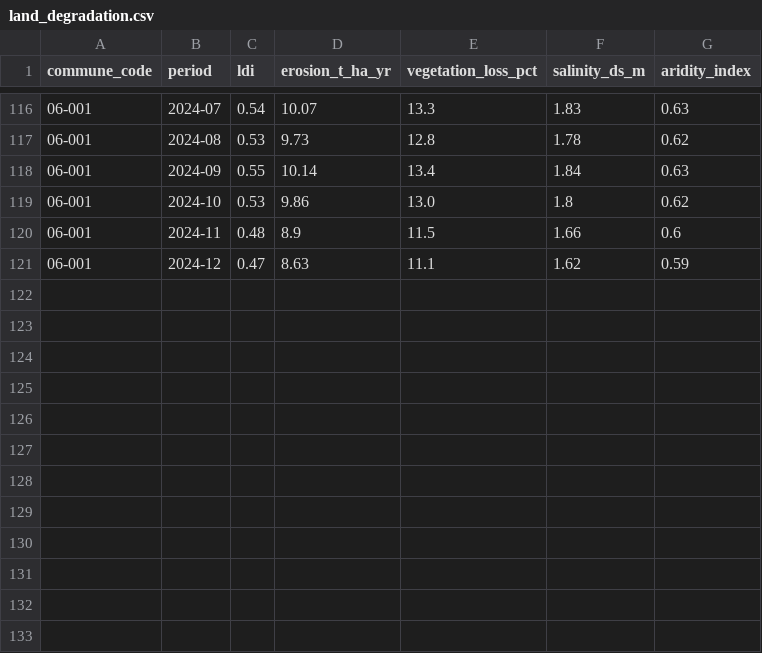
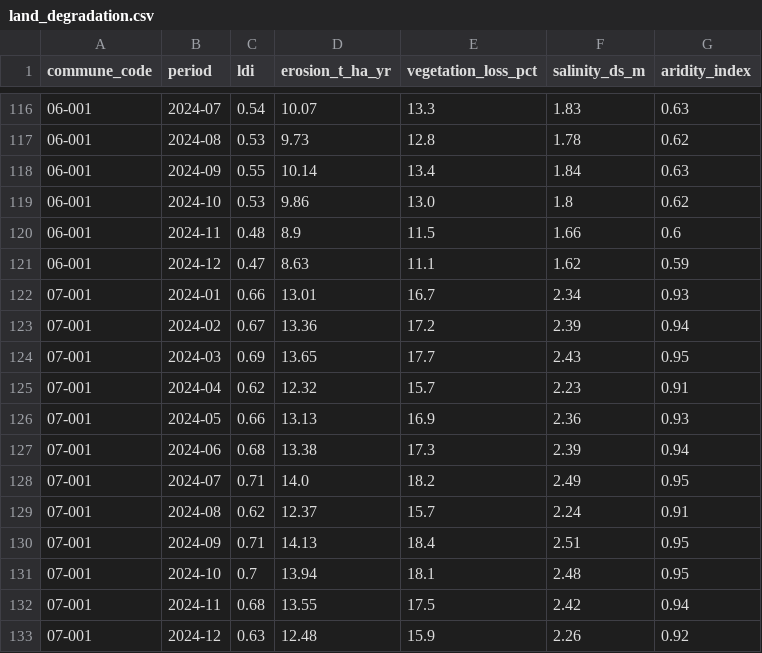
Before and after one commit to aminabensouda106-gif/GeoSpacialData, a CSV file: sample-data/land_degradation.csv, drawn as a sheet; only a part is shown, gaps mark what is left out; the diff names each change by its address in the sheet, - before the commit and + after, or states it on an @@ line.

```diff
--- a/sample-data/land_degradation.csv
+++ b/sample-data/land_degradation.csv
+row 122: 07-001 | 2024-01 | 0.66 | 13.01 | 16.7 | 2.34 | 0.93
+row 123: 07-001 | 2024-02 | 0.67 | 13.36 | 17.2 | 2.39 | 0.94
+row 124: 07-001 | 2024-03 | 0.69 | 13.65 | 17.7 | 2.43 | 0.95
+row 125: 07-001 | 2024-04 | 0.62 | 12.32 | 15.7 | 2.23 | 0.91
+row 126: 07-001 | 2024-05 | 0.66 | 13.13 | 16.9 | 2.36 | 0.93
+row 127: 07-001 | 2024-06 | 0.68 | 13.38 | 17.3 | 2.39 | 0.94
+row 128: 07-001 | 2024-07 | 0.71 | 14.0 | 18.2 | 2.49 | 0.95
+row 129: 07-001 | 2024-08 | 0.62 | 12.37 | 15.7 | 2.24 | 0.91
+row 130: 07-001 | 2024-09 | 0.71 | 14.13 | 18.4 | 2.51 | 0.95
+row 131: 07-001 | 2024-10 | 0.7 | 13.94 | 18.1 | 2.48 | 0.95
+row 132: 07-001 | 2024-11 | 0.68 | 13.55 | 17.5 | 2.42 | 0.94
+row 133: 07-001 | 2024-12 | 0.63 | 12.48 | 15.9 | 2.26 | 0.92
```
Also changed, not shown: sample-data/climate_indicators.csv, sample-data/crop_calendar.csv, 14 other files.
